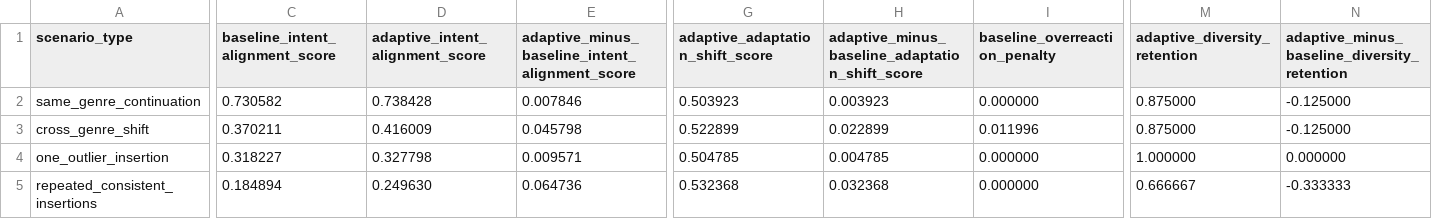
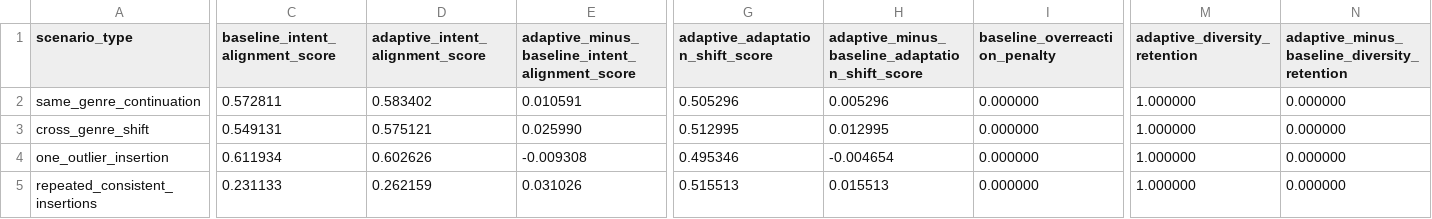
Before and after one commit to VatsalGoel3/dynamic-queue-adaptation, a CSV file: reports/results_summary.csv, drawn as a sheet; only a part is shown, gaps mark what is left out; the diff covers the shown part only; the diff names each change by its address in the sheet, - before the commit and + after, or states it on an @@ line.

```diff
--- a/reports/results_summary.csv
+++ b/reports/results_summary.csv
-C2 (baseline_intent_alignment_score): 0.730582
+C2 (baseline_intent_alignment_score): 0.572811
-D2 (adaptive_intent_alignment_score): 0.738428
+D2 (adaptive_intent_alignment_score): 0.583402
-E2: 0.007846
+E2: 0.010591
-G2 (adaptive_adaptation_shift_score): 0.503923
+G2 (adaptive_adaptation_shift_score): 0.505296
-H2: 0.003923
+H2: 0.005296
-M2:M3 (adaptive_diversity_retention): 0.875000
+M2:M3 (adaptive_diversity_retention): 1.000000
-N2:N3: -0.125000
+N2:N3: 0.000000
-C3 (baseline_intent_alignment_score): 0.370211
+C3 (baseline_intent_alignment_score): 0.549131
-D3 (adaptive_intent_alignment_score): 0.416009
+D3 (adaptive_intent_alignment_score): 0.575121
-E3: 0.045798
+E3: 0.025990
-G3 (adaptive_adaptation_shift_score): 0.522899
+G3 (adaptive_adaptation_shift_score): 0.512995
-H3: 0.022899
+H3: 0.012995
-I3 (baseline_overreaction_penalty): 0.011996
+I3 (baseline_overreaction_penalty): 0.000000
-C4 (baseline_intent_alignment_score): 0.318227
+C4 (baseline_intent_alignment_score): 0.611934
-D4 (adaptive_intent_alignment_score): 0.327798
+D4 (adaptive_intent_alignment_score): 0.602626
-E4: 0.009571
+E4: -0.009308
-G4 (adaptive_adaptation_shift_score): 0.504785
+G4 (adaptive_adaptation_shift_score): 0.495346
-H4: 0.004785
+H4: -0.004654
-C5 (baseline_intent_alignment_score): 0.184894
+C5 (baseline_intent_alignment_score): 0.231133
-D5 (adaptive_intent_alignment_score): 0.249630
+D5 (adaptive_intent_alignment_score): 0.262159
-E5: 0.064736
+E5: 0.031026
-G5 (adaptive_adaptation_shift_score): 0.532368
+G5 (adaptive_adaptation_shift_score): 0.515513
-H5: 0.032368
+H5: 0.015513
-M5 (adaptive_diversity_retention): 0.666667
+M5 (adaptive_diversity_retention): 1.000000
-N5: -0.333333
+N5: 0.000000
```
Also changed, not shown: 2 edited cells elsewhere in this file, 3 other files.
